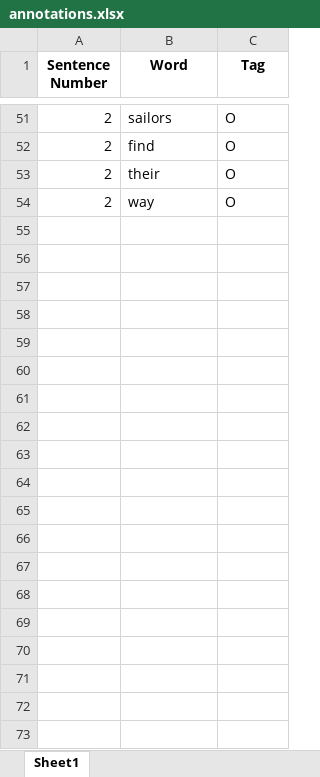
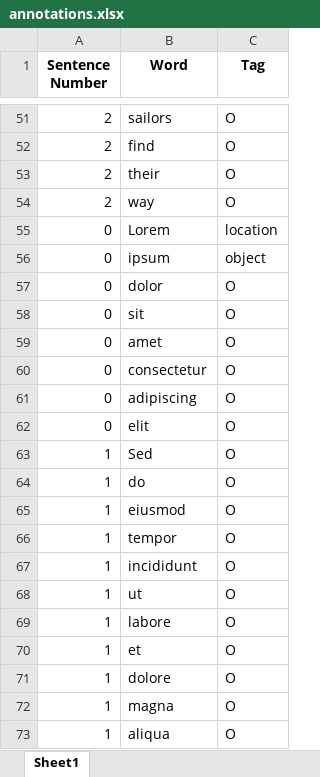
Before and after one commit to vaiva-a/NER_repo, an Excel workbook: tagproject/results/annotations.xlsx, sheet Sheet1, drawn as a sheet; only a part is shown, gaps mark what is left out; values as stored, in another font and other column widths than the file's, no borders; the diff covers the shown part only; the diff names each change by its address in the sheet, - before the commit and + after, or states it on an @@ line.

```diff
--- a/tagproject/results/annotations.xlsx (sheet Sheet1)
+++ b/tagproject/results/annotations.xlsx (sheet Sheet1)
+row 55: 0 | Lorem | location
+row 56: 0 | ipsum | object
+row 57: 0 | dolor | O
+row 58: 0 | sit | O
+row 59: 0 | amet | O
+row 60: 0 | consectetur | O
+row 61: 0 | adipiscing | O
+row 62: 0 | elit | O
+row 63: 1 | Sed | O
+row 64: 1 | do | O
+row 65: 1 | eiusmod | O
+row 66: 1 | tempor | O
+row 67: 1 | incididunt | O
+row 68: 1 | ut | O
+row 69: 1 | labore | O
+row 70: 1 | et | O
+row 71: 1 | dolore | O
+row 72: 1 | magna | O
+row 73: 1 | aliqua | O
```
Also changed, not shown: 41 added rows elsewhere in this sheet, 5 other files.
